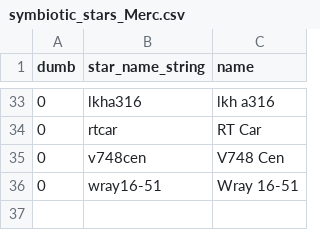
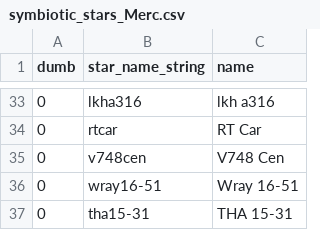
Before and after one commit to aras-database/database, a CSV file: data/symbiotic_stars_Merc.csv, drawn as a sheet; only a part is shown, gaps mark what is left out.

```diff
--- a/data/symbiotic_stars_Merc.csv
+++ b/data/symbiotic_stars_Merc.csv
@@ -36 +36,2 @@ dumb;star_name_string;name
 0;wray16-51;Wray 16-51
+0;tha15-31;THA 15-31
```
Also changed, not shown: data/objects.csv, 21 other files.
